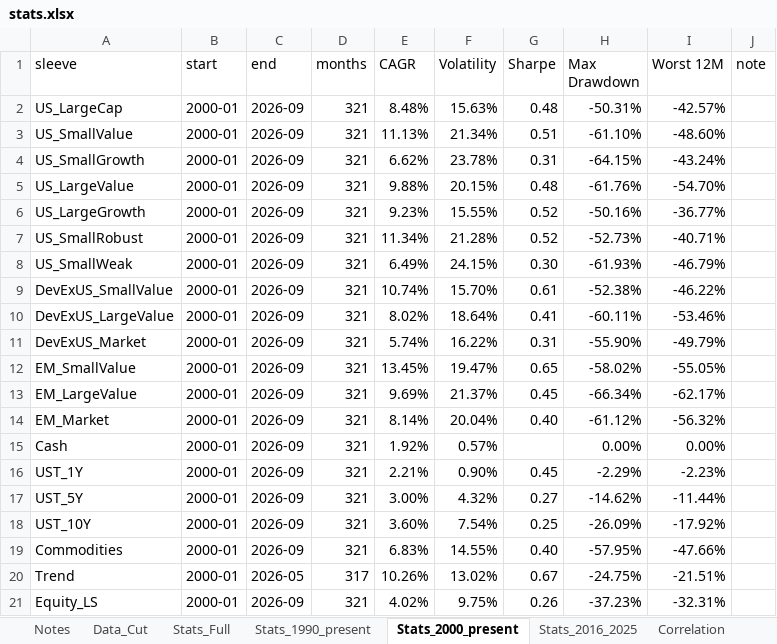
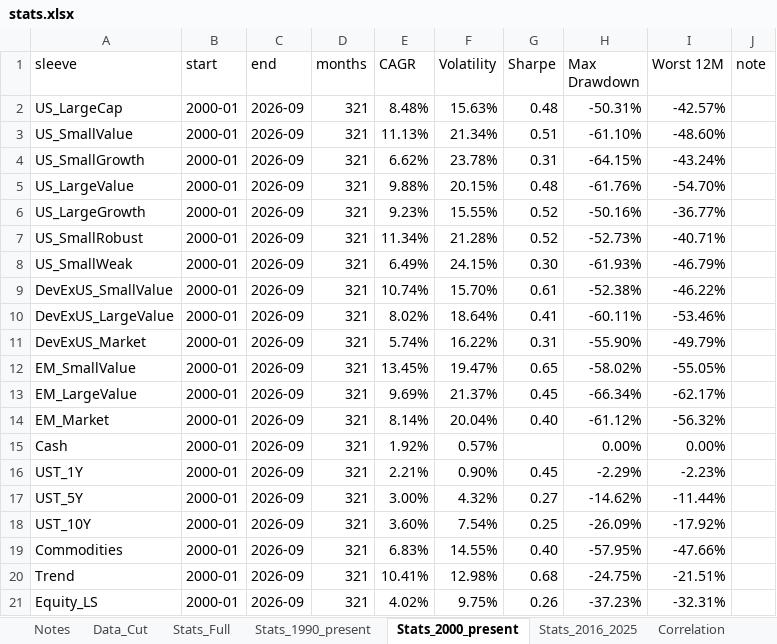
Before and after one commit to zacharynorman923-design/Optimizer, an Excel workbook: data/processed/stats.xlsx, sheet Stats_2000_present, drawn as a sheet; values as stored, in another font and other column widths than the file's, no borders; the diff names each change by its address in the sheet, - before the commit and + after, or states it on an @@ line.

```diff
--- a/data/processed/stats.xlsx (sheet Stats_2000_present)
+++ b/data/processed/stats.xlsx (sheet Stats_2000_present)
-C20 (end): 2026-05
+C20 (end): 2026-09
-D20 (months): 317
+D20 (months): 321
-E20 (CAGR): 10.26%
+E20 (CAGR): 10.41%
-F20 (Volatility): 13.02%
+F20 (Volatility): 12.98%
-G20 (Sharpe): 0.67
+G20 (Sharpe): 0.68
```
Also changed, not shown: sheet Correlation, sheet Data_Cut, sheet Stats_1990_present, sheet Stats_Full, sheet Commodities_Splice, sheet Notes, other sheet tabs, 10 other files.
